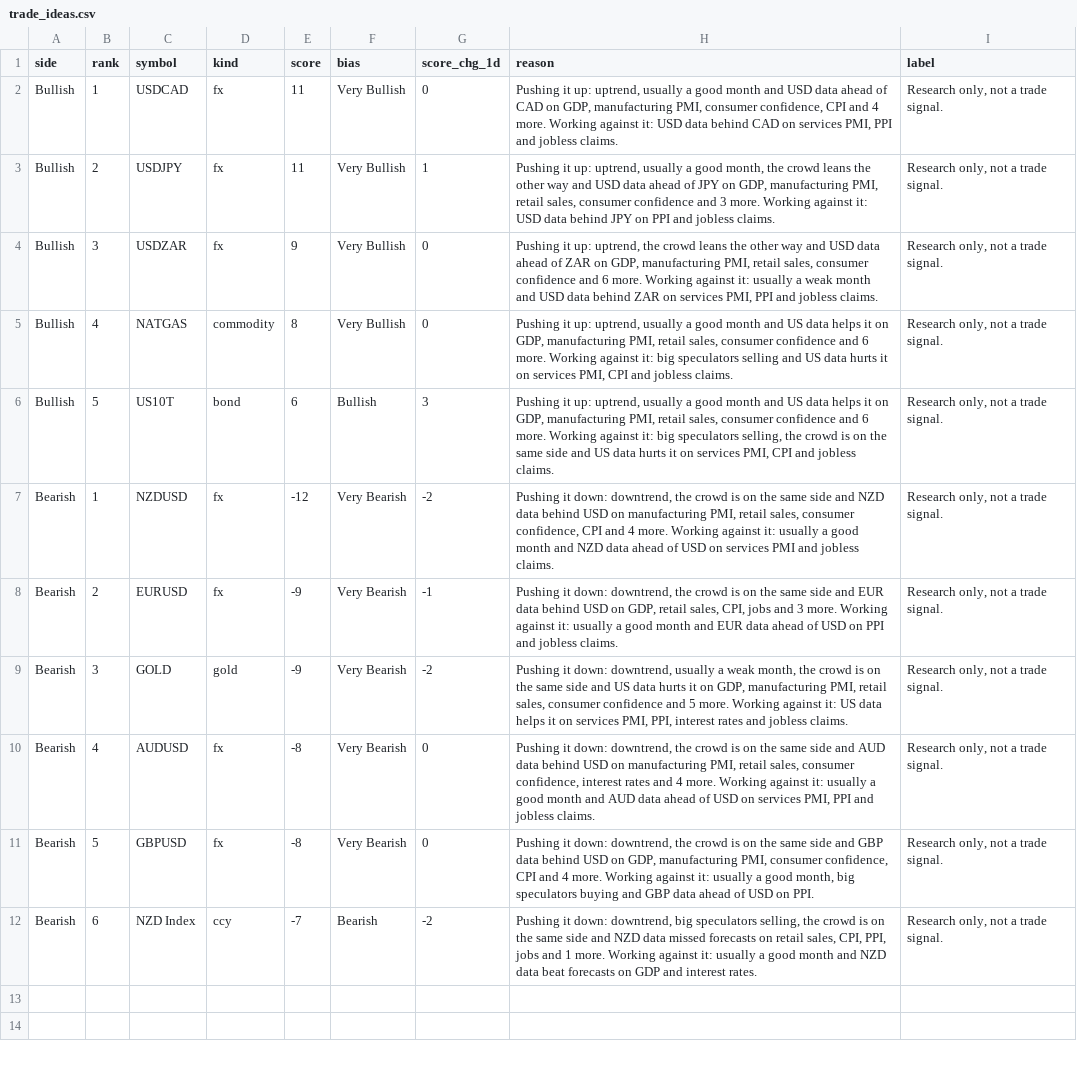
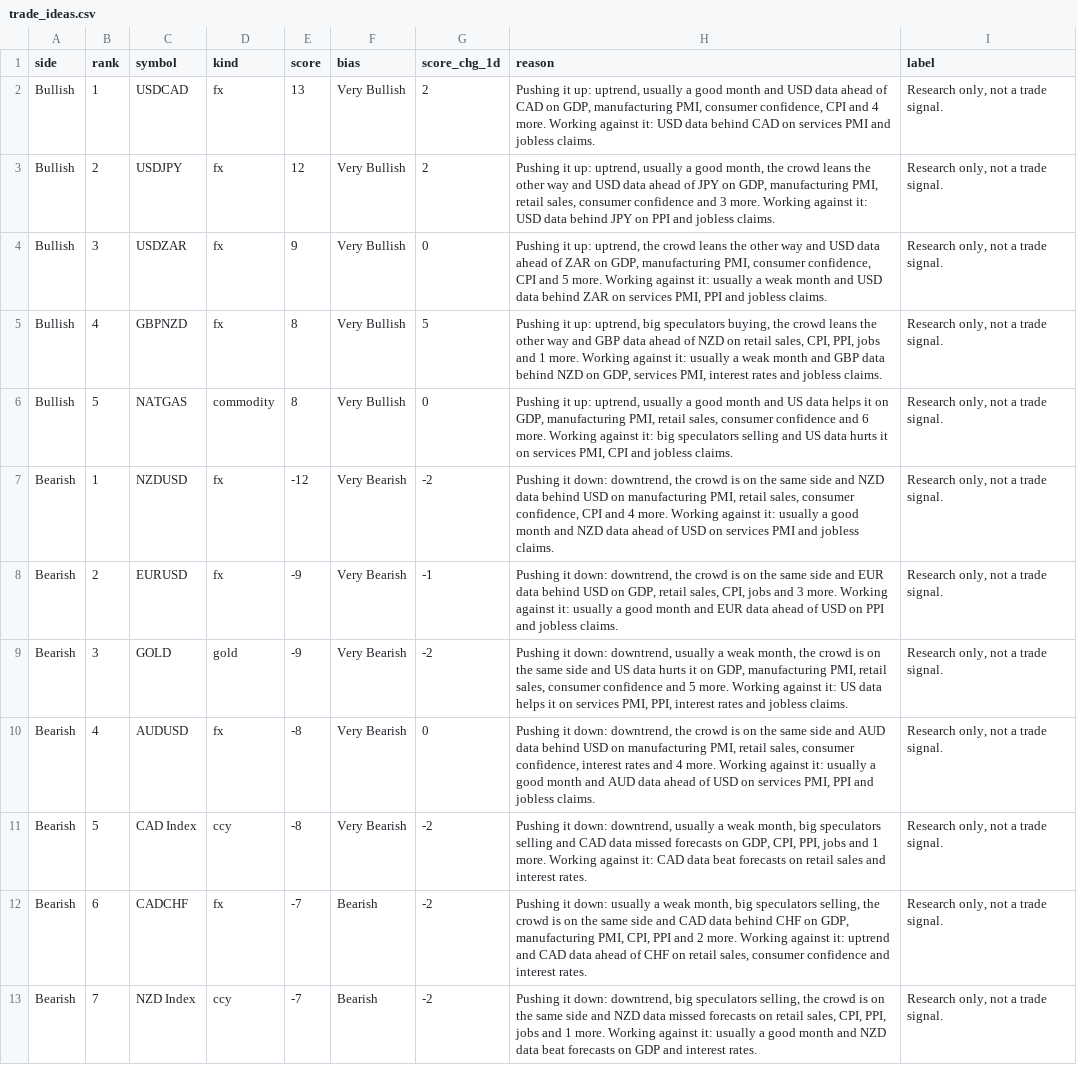
Before and after one commit to PatelNicknp/nicks-edge-dashboard, a CSV file: output/trade_ideas.csv, drawn as a sheet.

Commit message:
Update data 2026-11-20T23:22Z

```diff
--- a/output/trade_ideas.csv
+++ b/output/trade_ideas.csv
@@ -1,7 +1,7 @@
 side,rank,symbol,kind,score,bias,score_chg_1d,reason,label
-Bullish,1,USDCAD,fx,11,Very Bullish,0,"Pushing it up: uptrend, usually a good month and USD data ahead of CAD on GDP, manufacturing PMI, consumer confidence, CPI and 4 more. Working against it: USD data behind CAD on services PMI, PPI and jobless claims.","Research only, not a trade signal."
-Bullish,2,USDJPY,fx,11,Very Bullish,1,"Pushing it up: uptrend, usually a good month, the crowd leans the other way and USD data ahead of JPY on GDP, manufacturing PMI, retail sales, consumer confidence and 3 more. Working against it: USD data behind JPY on PPI and jobless claims.","Research only, not a trade signal."
-Bullish,3,USDZAR,fx,9,Very Bullish,0,"Pushing it up: uptrend, the crowd leans the other way and USD data ahead of ZAR on GDP, manufacturing PMI, retail sales, consumer confidence and 6 more. Working against it: usually a weak month and USD data behind ZAR on services PMI, PPI and jobless claims.","Research only, not a trade signal."
-Bullish,4,NATGAS,commodity,8,Very Bullish,0,"Pushing it up: uptrend, usually a good month and US data helps it on GDP, manufacturing PMI, retail sales, consumer confidence and 6 more. Working against it: big speculators selling and US data hurts it on services PMI, CPI and jobless claims.","Research only, not a trade signal."
-Bullish,5,US10T,bond,6,Bullish,3,"Pushing it up: uptrend, usually a good month and US data helps it on GDP, manufacturing PMI, retail sales, consumer confidence and 6 more. Working against it: big speculators selling, the crowd is on the same side and US data hurts it on services PMI, CPI and jobless claims.","Research only, not a trade signal."
+Bullish,1,USDCAD,fx,13,Very Bullish,2,"Pushing it up: uptrend, usually a good month and USD data ahead of CAD on GDP, manufacturing PMI, consumer confidence, CPI and 4 more. Working against it: USD data behind CAD on services PMI and jobless claims.","Research only, not a trade signal."
+Bullish,2,USDJPY,fx,12,Very Bullish,2,"Pushing it up: uptrend, usually a good month, the crowd leans the other way and USD data ahead of JPY on GDP, manufacturing PMI, retail sales, consumer confidence and 3 more. Working against it: USD data behind JPY on PPI and jobless claims.","Research only, not a trade signal."
+Bullish,3,USDZAR,fx,9,Very Bullish,0,"Pushing it up: uptrend, the crowd leans the other way and USD data ahead of ZAR on GDP, manufacturing PMI, consumer confidence, CPI and 5 more. Working against it: usually a weak month and USD data behind ZAR on services PMI, PPI and jobless claims.","Research only, not a trade signal."
+Bullish,4,GBPNZD,fx,8,Very Bullish,5,"Pushing it up: uptrend, big speculators buying, the crowd leans the other way and GBP data ahead of NZD on retail sales, CPI, PPI, jobs and 1 more. Working against it: usually a weak month and GBP data behind NZD on GDP, services PMI, interest rates and jobless claims.","Research only, not a trade signal."
+Bullish,5,NATGAS,commodity,8,Very Bullish,0,"Pushing it up: uptrend, usually a good month and US data helps it on GDP, manufacturing PMI, retail sales, consumer confidence and 6 more. Working against it: big speculators selling and US data hurts it on services PMI, CPI and jobless claims.","Research only, not a trade signal."
 Bearish,1,NZDUSD,fx,-12,Very Bearish,-2,"Pushing it down: downtrend, the crowd is on the same side and NZD data behind USD on manufacturing PMI, retail sales, consumer confidence, CPI and 4 more. Working against it: usually a good month and NZD data ahead of USD on services PMI and jobless claims.","Research only, not a trade signal."
@@ -10,3 +10,4 @@ Bearish,3,GOLD,gold,-9,Very Bearish,-2,"Pushing it down: downtrend, usually a we
 Bearish,4,AUDUSD,fx,-8,Very Bearish,0,"Pushing it down: downtrend, the crowd is on the same side and AUD data behind USD on manufacturing PMI, retail sales, consumer confidence, interest rates and 4 more. Working against it: usually a good month and AUD data ahead of USD on services PMI, PPI and jobless claims.","Research only, not a trade signal."
-Bearish,5,GBPUSD,fx,-8,Very Bearish,0,"Pushing it down: downtrend, the crowd is on the same side and GBP data behind USD on GDP, manufacturing PMI, consumer confidence, CPI and 4 more. Working against it: usually a good month, big speculators buying and GBP data ahead of USD on PPI.","Research only, not a trade signal."
-Bearish,6,NZD Index,ccy,-7,Bearish,-2,"Pushing it down: downtrend, big speculators selling, the crowd is on the same side and NZD data missed forecasts on retail sales, CPI, PPI, jobs and 1 more. Working against it: usually a good month and NZD data beat forecasts on GDP and interest rates.","Research only, not a trade signal."
+Bearish,5,CAD Index,ccy,-8,Very Bearish,-2,"Pushing it down: downtrend, usually a weak month, big speculators selling and CAD data missed forecasts on GDP, CPI, PPI, jobs and 1 more. Working against it: CAD data beat forecasts on retail sales and interest rates.","Research only, not a trade signal."
+Bearish,6,CADCHF,fx,-7,Bearish,-2,"Pushing it down: usually a weak month, big speculators selling, the crowd is on the same side and CAD data behind CHF on GDP, manufacturing PMI, CPI, PPI and 2 more. Working against it: uptrend and CAD data ahead of CHF on retail sales, consumer confidence and interest rates.","Research only, not a trade signal."
+Bearish,7,NZD Index,ccy,-7,Bearish,-2,"Pushing it down: downtrend, big speculators selling, the crowd is on the same side and NZD data missed forecasts on retail sales, CPI, PPI, jobs and 1 more. Working against it: usually a good month and NZD data beat forecasts on GDP and interest rates.","Research only, not a trade signal."
```
Also changed, not shown: cache/news.csv, output/ai_method.csv, 29 other files.
